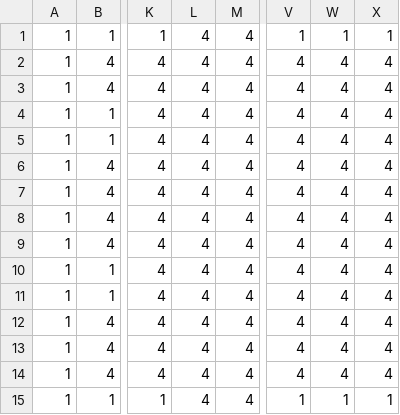
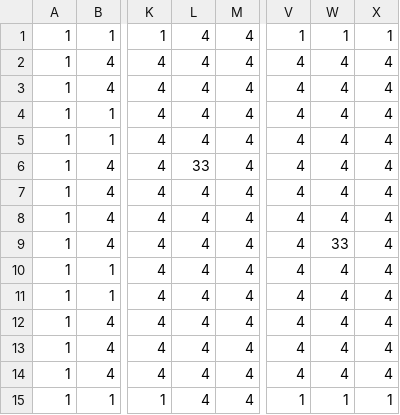
Before and after one commit to dactrtr/Dinopirates, a CSV file: LDTK/DPplaydate/simplified/Room_10/Gameplay.csv, drawn as a sheet; only a part is shown, gaps mark what is left out; the diff names each change by its address in the sheet, - before the commit and + after, or states it on an @@ line.

Commit message:
Update floor4 levels, assets and grapple code
Sync LDtk level data and simplified exports for several floor4 rooms (Rooms 6, 8, 10, 13, 15) and update exported composites/images. Update source assets and data (Config.lua, PlayerDataTables.lua, levels_floor4.lua, tilemap.lua) and room UI art. Implement/adjust grappling and related systems (source/entities/player/grapple.lua, MazeScene.lua, MapDrawer.lua, RunState.lua) and update docs for GRAPPLING_HOOK and INGAME_MENU. These changes align level data, art and code to support the updated floor4 content and grapple behaviour.

```diff
--- a/LDTK/DPplaydate/simplified/Room_10/Gameplay.csv
+++ b/LDTK/DPplaydate/simplified/Room_10/Gameplay.csv
-L6: 4
+L6: 33
-W9: 4
+W9: 33
```
Also changed, not shown: LDTK/DPplaydate/simplified/Room_8/Gameplay.csv, 33 other files.
